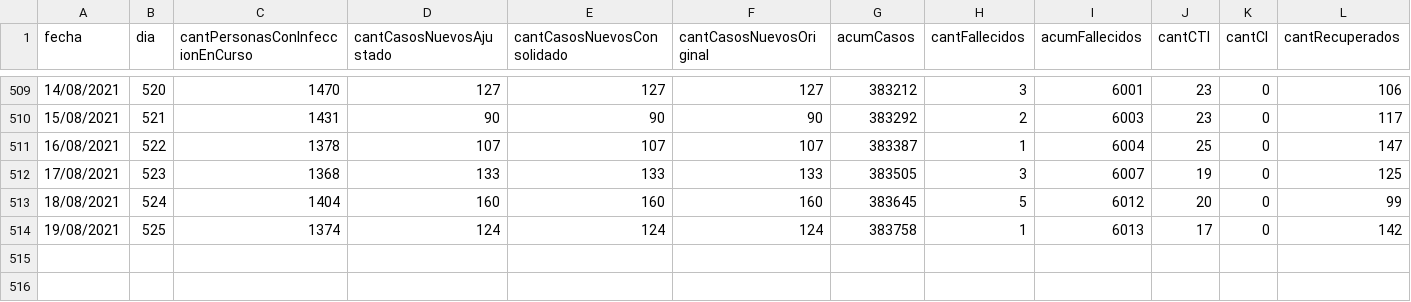
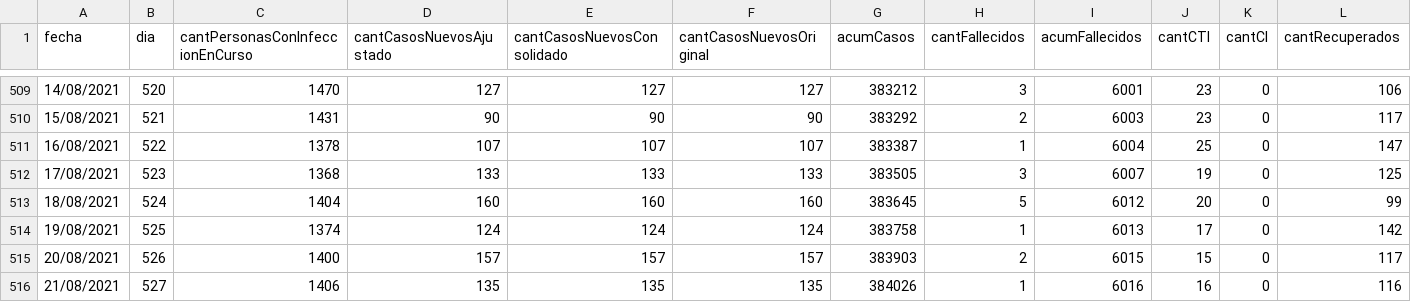
Before and after one commit to GUIAD-COVID/datos-y-visualizaciones-GUIAD, a CSV file: datos/estadisticasUY.csv, drawn as a sheet; only a part is shown, gaps mark what is left out; rows hold the shown columns only; the diff names each change by its address in the sheet, - before the commit and + after, or states it on an @@ line.

```diff
--- a/datos/estadisticasUY.csv
+++ b/datos/estadisticasUY.csv
+row 515: 20/08/2021 | 526 | 1400 | 157 | 157 | 157 | 383903 | 2 | 6015 | 15 | 0 | 117
+row 516: 21/08/2021 | 527 | 1406 | 135 | 135 | 135 | 384026 | 1 | 6016 | 16 | 0 | 116
```
Also changed, not shown: datos/estadisticasUY_cti.csv, datos/estadisticasUY_p7.csv, 5 other files.
